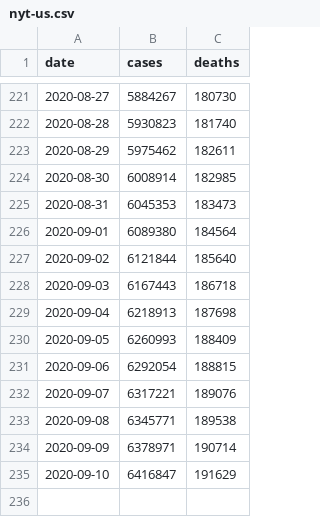
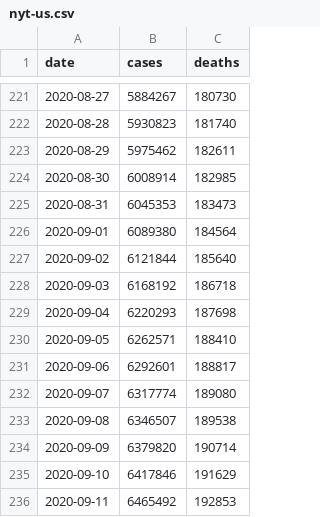
Before and after one commit to artcompiler/coronaviris, a CSV file: data/nyt-us.csv, drawn as a sheet; only a part is shown, gaps mark what is left out.

```diff
--- a/data/nyt-us.csv
+++ b/data/nyt-us.csv
@@ -227,9 +227,10 @@ date,cases,deaths
 2020-09-02,6121844,185640
-2020-09-03,6167443,186718
-2020-09-04,6218913,187698
-2020-09-05,6260993,188409
-2020-09-06,6292054,188815
-2020-09-07,6317221,189076
-2020-09-08,6345771,189538
-2020-09-09,6378971,190714
-2020-09-10,6416847,191629
+2020-09-03,6168192,186718
+2020-09-04,6220293,187698
+2020-09-05,6262571,188410
+2020-09-06,6292601,188817
+2020-09-07,6317774,189080
+2020-09-08,6346507,189538
+2020-09-09,6379820,190714
+2020-09-10,6417846,191629
+2020-09-11,6465492,192853
```
Also changed, not shown: data/nyt-us-states.csv, 1 other file.
